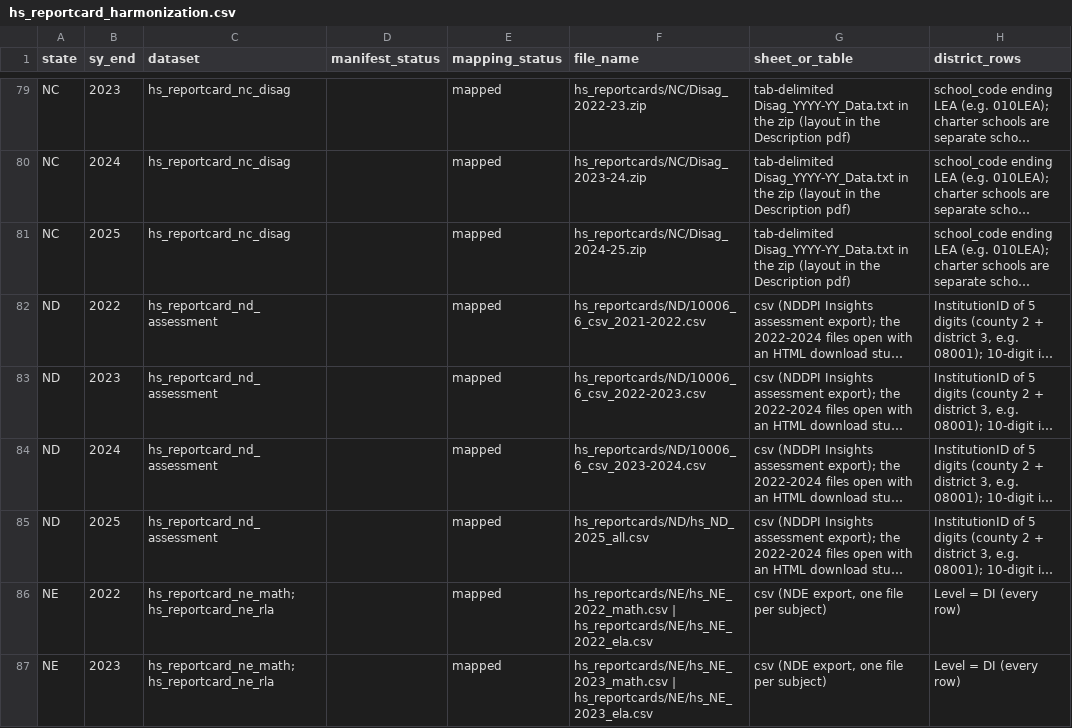
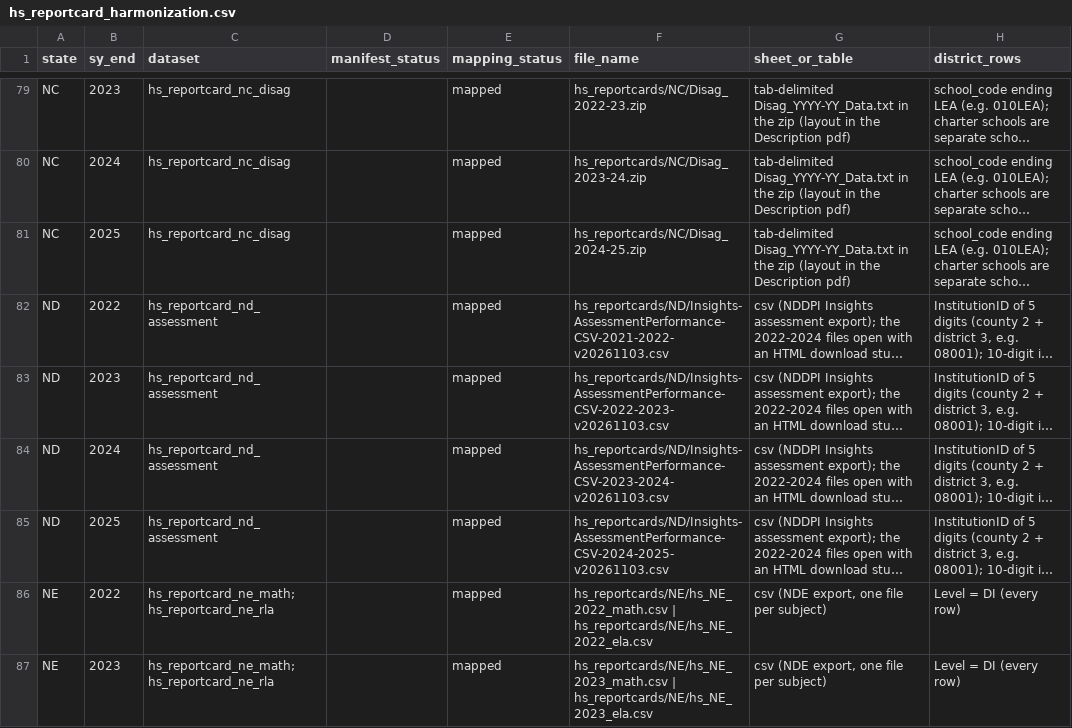
Before and after one commit to Scully4441/finance-reform-study, a CSV file: data/reference/hs_reportcard_harmonization.csv, drawn as a sheet; only a part is shown, gaps mark what is left out; long unchanged cells end in …; the diff names each change by its address in the sheet, - before the commit and + after, or states it on an @@ line.

Commit message:
Stage 2 downloads: manifest checksums, CPI from the BLS API, ND and MN refetched by browser

```diff
--- a/data/reference/hs_reportcard_harmonization.csv
+++ b/data/reference/hs_reportcard_harmonization.csv
-F82 (file_name): hs_reportcards/ND/10006_6_csv_2021-2022.csv
+F82 (file_name): hs_reportcards/ND/Insights-AssessmentPerformance-CSV-2021-2022-v20261103.csv
-F83 (file_name): hs_reportcards/ND/10006_6_csv_2022-2023.csv
+F83 (file_name): hs_reportcards/ND/Insights-AssessmentPerformance-CSV-2022-2023-v20261103.csv
-F84 (file_name): hs_reportcards/ND/10006_6_csv_2023-2024.csv
+F84 (file_name): hs_reportcards/ND/Insights-AssessmentPerformance-CSV-2023-2024-v20261103.csv
-F85 (file_name): hs_reportcards/ND/hs_ND_2025_all.csv
+F85 (file_name): hs_reportcards/ND/Insights-AssessmentPerformance-CSV-2024-2025-v20261103.csv
```
Also changed, not shown: 6 other files.
